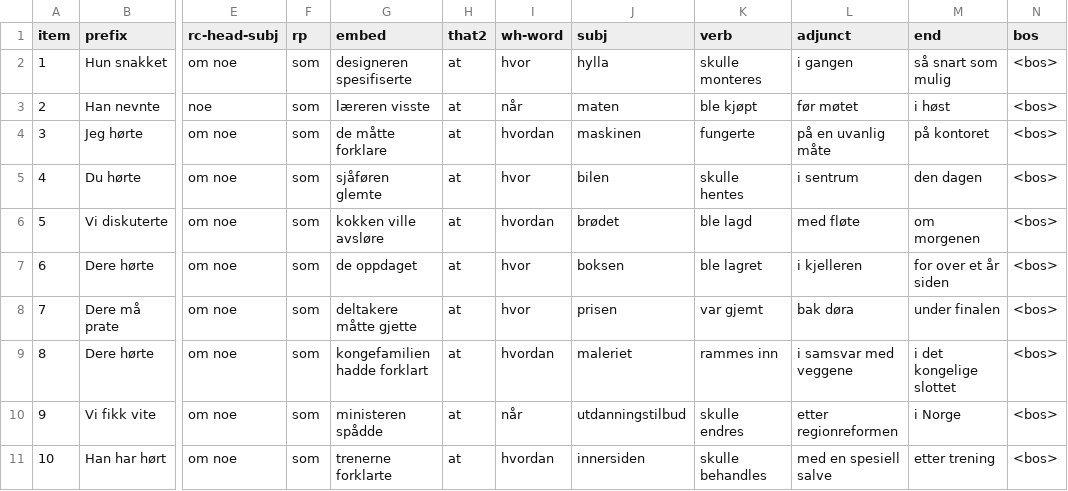
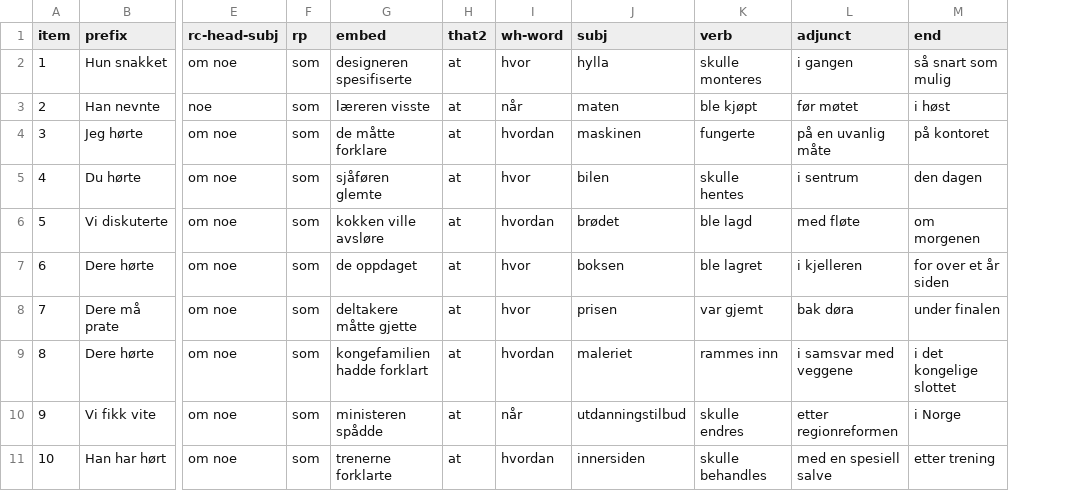
Before and after one commit to anastasiakobzeva/learning-FGDs-with-NLMs, a CSV file: data/test_items/eq_rc_items.csv, drawn as a sheet; only a part is shown, gaps mark what is left out; the diff names each change by its address in the sheet, - before the commit and + after, or states it on an @@ line.

```diff
--- a/data/test_items/eq_rc_items.csv
+++ b/data/test_items/eq_rc_items.csv
-column N (bos), rows 2-11: all <bos>
```
Also changed, not shown: data/test_items/eq_wh_en_items.csv, data/test_items/eq_wh_items.csv, 37 other files.
